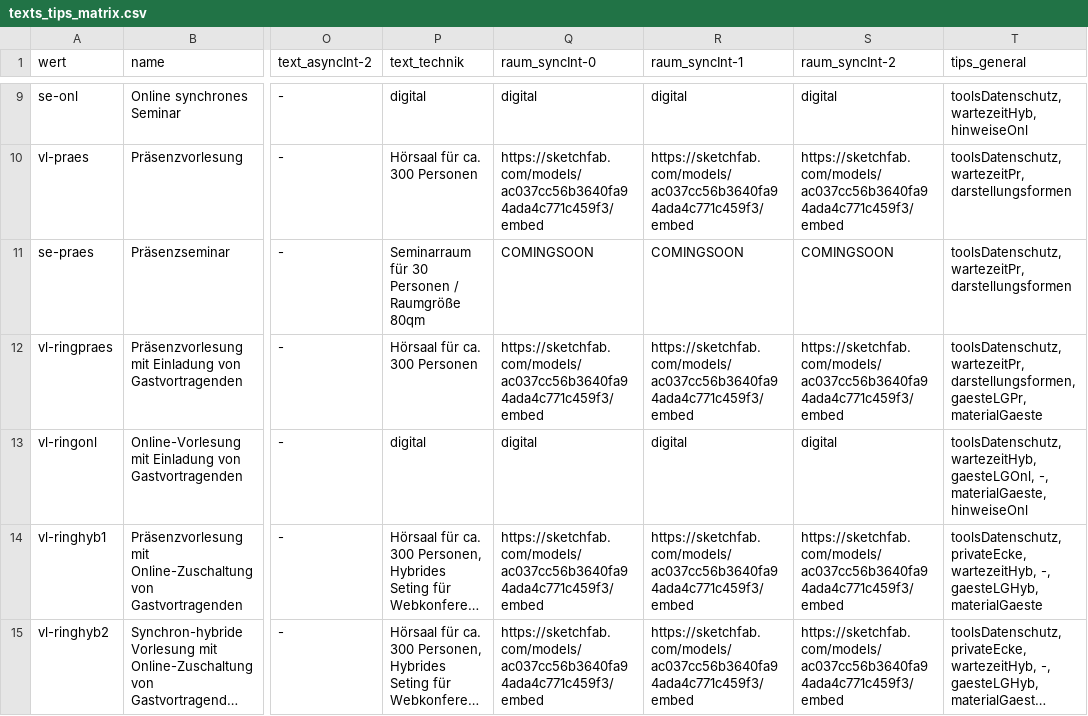
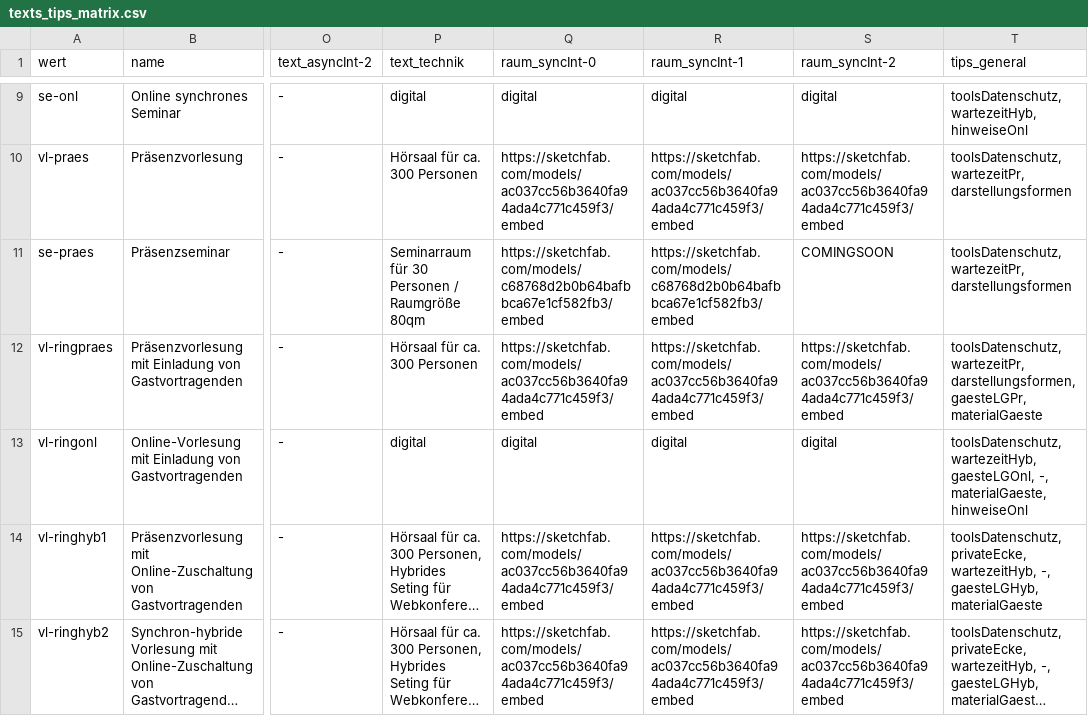
Before and after one commit to bolognalab/bolognalab.github.io, a CSV file: entscheidungshilfe-lehre/texts_tips_matrix.csv, drawn as a sheet; only a part is shown, gaps mark what is left out; long unchanged cells end in …; the diff covers the shown part only; the diff names each change by its address in the sheet, - before the commit and + after, or states it on an @@ line.

Commit message:
embed latest 3D rooms

```diff
--- a/entscheidungshilfe-lehre/texts_tips_matrix.csv
+++ b/entscheidungshilfe-lehre/texts_tips_matrix.csv
-Q11 (raum_syncInt-0): COMINGSOON
+Q11 (raum_syncInt-0): https://sketchfab.com/models/c68768d2b0b64bafbbca67e1cf582fb3/embed
-R11 (raum_syncInt-1): COMINGSOON
+R11 (raum_syncInt-1): https://sketchfab.com/models/c68768d2b0b64bafbbca67e1cf582fb3/embed
```
Also changed, not shown: 21 edited cells elsewhere in this file.
